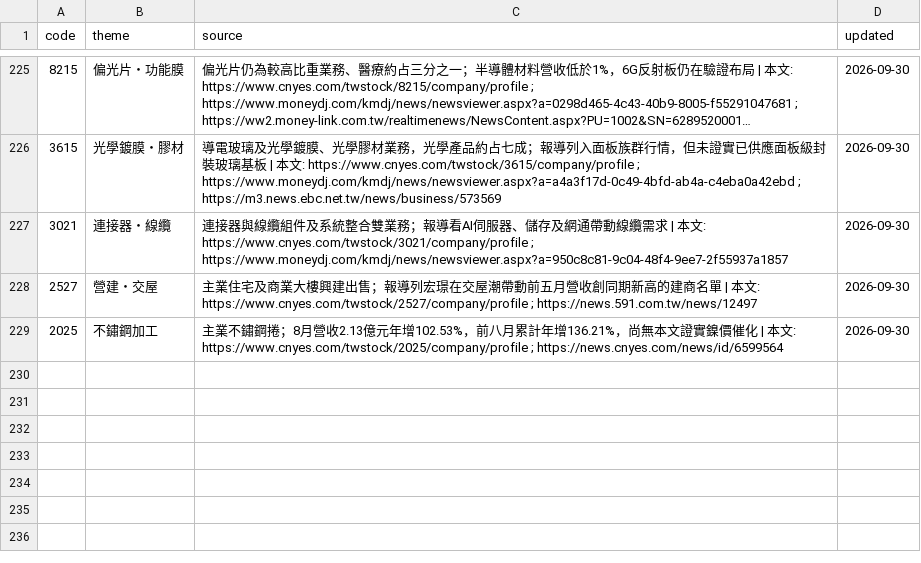
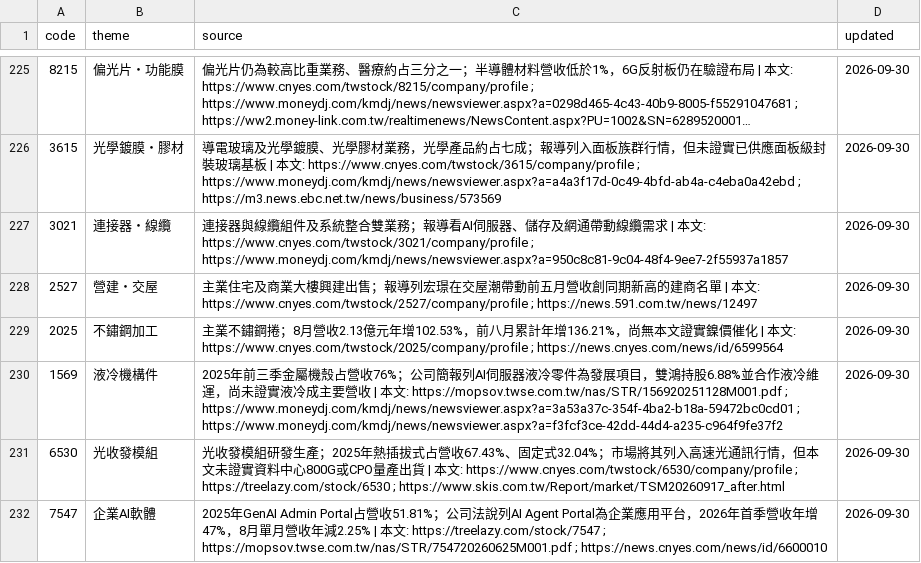
Before and after one commit to wesley314789/tw-momentum, a CSV file: data/theme_overrides.csv, drawn as a sheet; only a part is shown, gaps mark what is left out; long unchanged cells end in …; the diff names each change by its address in the sheet, - before the commit and + after, or states it on an @@ line.

Commit message:
themes: 補上 3 檔未覆核個股題材

```diff
--- a/data/theme_overrides.csv
+++ b/data/theme_overrides.csv
+row 230: 1569 | 液冷機構件 | 2025年前三季金屬機殼占營收76%；公司簡報列AI伺服器液冷零件為發展項目，雙鴻持股6.88%並合作液冷維運，尚未證實液冷成主要營收 | 本文: https://mopsov.twse.com.tw/nas/STR/156920251128M001.pdf ; https://www.moneydj.com/kmdj/news/newsviewer.aspx?a=3a53a37c-354f-4ba2-b18a-59472bc0cd01 ; https://www.moneydj.com/kmdj/news/newsviewer.aspx?a=f3fcf3ce-42dd-44d4-a235-c964f9fe37f2 | 2026-09-30
+row 231: 6530 | 光收發模組 | 光收發模組研發生產；2025年熱插拔式占營收67.43%、固定式32.04%；市場將其列入高速光通訊行情，但本文未證實資料中心800G或CPO量產出貨 | 本文: https://www.cnyes.com/twstock/6530/company/profile ; https://treelazy.com/stock/6530 ; https://www.skis.com.tw/Report/market/TSM20260917_after.html | 2026-09-30
+row 232: 7547 | 企業AI軟體 | 2025年GenAI Admin Portal占營收51.81%；公司法說列AI Agent Portal為企業應用平台，2026年首季營收年增47%，8月單月營收年減2.25% | 本文: https://treelazy.com/stock/7547 ; https://mopsov.twse.com.tw/nas/STR/754720260625M001.pdf ; https://news.cnyes.com/news/id/6600010 | 2026-09-30
```
Also changed, not shown: 2 other files.
